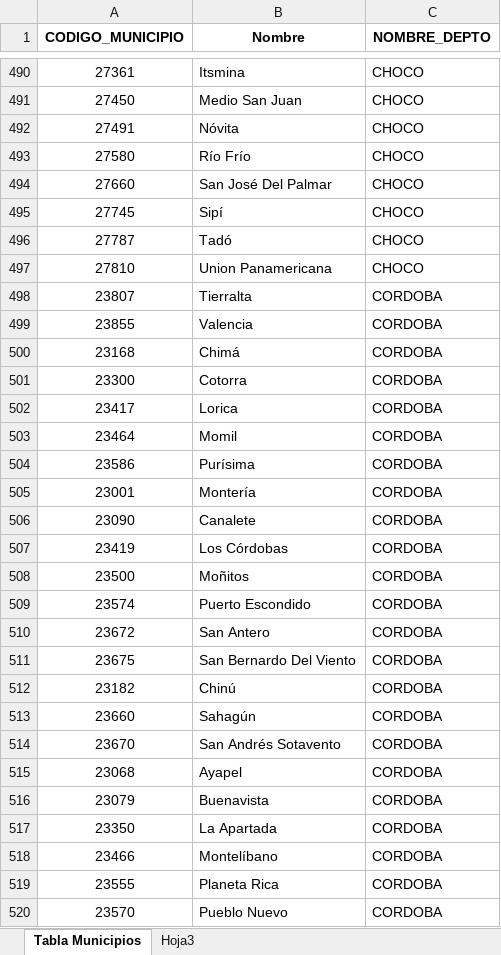
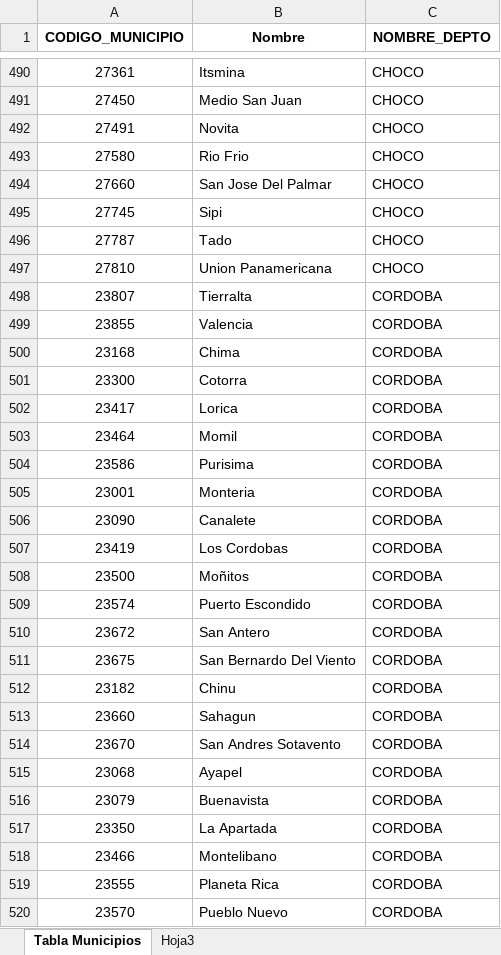
Before and after one commit to johpaz/Api-Datos-Fake-y-municipios-Dane, an Excel workbook: src/municipios/municipios.xlsx, sheet Tabla Municipios, drawn as a sheet; only a part is shown, gaps mark what is left out; values as stored, in another font and other column widths than the file's, no borders; charts and pictures not drawn; the diff covers the shown part only; the diff names each change by its address in the sheet, - before the commit and + after, or states it on an @@ line.

```diff
--- a/src/municipios/municipios.xlsx (sheet Tabla Municipios)
+++ b/src/municipios/municipios.xlsx (sheet Tabla Municipios)
-B492 (Nombre): Nóvita
+B492 (Nombre): Novita
-B493 (Nombre): Río Frío
+B493 (Nombre): Rio Frio
-B494 (Nombre): San José Del Palmar
+B494 (Nombre): San Jose Del Palmar
-B495 (Nombre): Sipí
+B495 (Nombre): Sipi
-B496 (Nombre): Tadó
+B496 (Nombre): Tado
-B500 (Nombre): Chimá
+B500 (Nombre): Chima
-B504 (Nombre): Purísima
+B504 (Nombre): Purisima
-B505 (Nombre): Montería
+B505 (Nombre): Monteria
-B507 (Nombre): Los Córdobas
+B507 (Nombre): Los Cordobas
-B512 (Nombre): Chinú
+B512 (Nombre): Chinu
-B513 (Nombre): Sahagún
+B513 (Nombre): Sahagun
-B514 (Nombre): San Andrés Sotavento
+B514 (Nombre): San Andres Sotavento
-B518 (Nombre): Montelíbano
+B518 (Nombre): Montelibano
```
Also changed, not shown: 241 edited cells elsewhere in this sheet, 3 other files.
